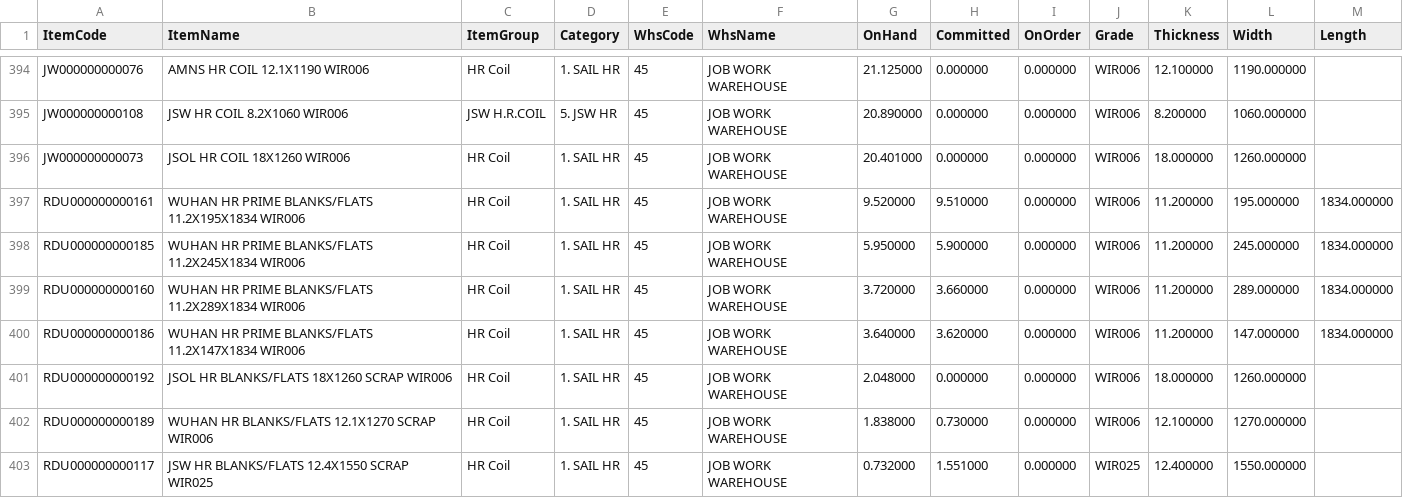
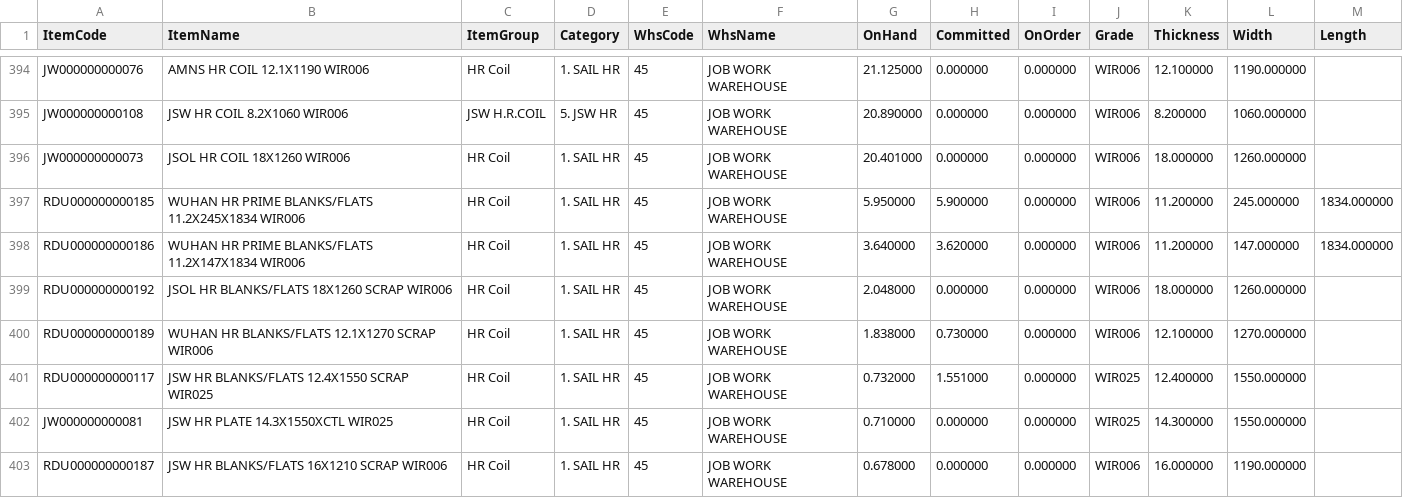
Before and after one commit to BSC23609/bsc-stock-data, a CSV file: mis_stock.csv, drawn as a sheet; only a part is shown, gaps mark what is left out; the shorter side is filled out with more unchanged rows; the diff names each change by its address in the sheet, - before the commit and + after, or states it on an @@ line.

Commit message:
stock refresh 2026-09-23 21:30

```diff
--- a/mis_stock.csv
+++ b/mis_stock.csv
-row 397: RDU000000000161 | WUHAN HR PRIME BLANKS/FLATS 11.2X195X1834 WIR006 | HR Coil | 1. SAIL HR | 45 | JOB WORK WAREHOUSE | 9.520000 | 9.510000 | 0.000000 | WIR006 | 11.200000 | 195.000000 | 1834.000000
-row 399: RDU000000000160 | WUHAN HR PRIME BLANKS/FLATS 11.2X289X1834 WIR006 | HR Coil | 1. SAIL HR | 45 | JOB WORK WAREHOUSE | 3.720000 | 3.660000 | 0.000000 | WIR006 | 11.200000 | 289.000000 | 1834.000000
```
Also changed, not shown: mis_jobwork_balance.csv, mis_jobwork_docs.csv, 3 other files.
